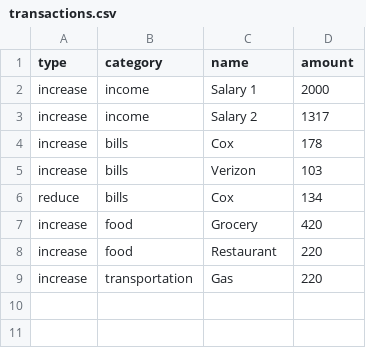
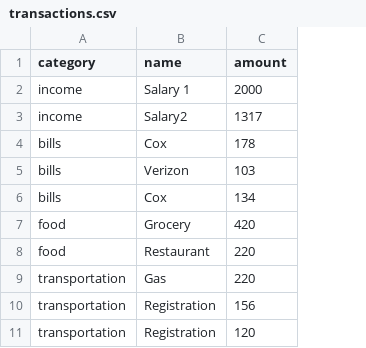
Before and after one commit to ConnorDBurge/CP-Prep-Work, a CSV file: challenges/budget/classes/data/transactions.csv, drawn as a sheet; removed rows and columns are numbered as before the commit, all else as after; the diff names each change by its address in the sheet, - before the commit and + after, or states it on an @@ line.

```diff
--- a/challenges/budget/classes/data/transactions.csv
+++ b/challenges/budget/classes/data/transactions.csv
-column A (type), rows 2-9: increase | increase | increase | increase | reduce | increase | increase | increase
-B3 (name): Salary 2
+B3 (name): Salary2
+row 10: transportation | Registration | 156
+row 11: transportation | Registration | 120
```
Also changed, not shown: 4 other files.
